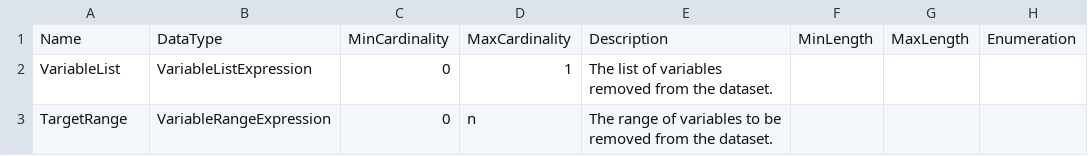
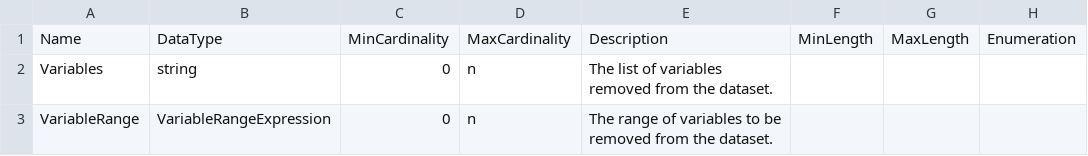
Before and after one commit to ddialliance/sdtl, a CSV file: CompositeTypes/Delete/Delete.csv, drawn as a sheet; only a part is shown; the diff names each change by its address in the sheet, - before the commit and + after, or states it on an @@ line.

```diff
--- a/CompositeTypes/Delete/Delete.csv
+++ b/CompositeTypes/Delete/Delete.csv
-A2: VariableList
+A2: Variables
-B2: VariableListExpression
+B2: string
-D2: 1
+D2: n
-A3: TargetRange
+A3: VariableRange
```
Also changed, not shown: CompositeTypes/KeepVariables/KeepVariables.csv, CompositeTypes/Recode/Recode.csv, 4 other files.
